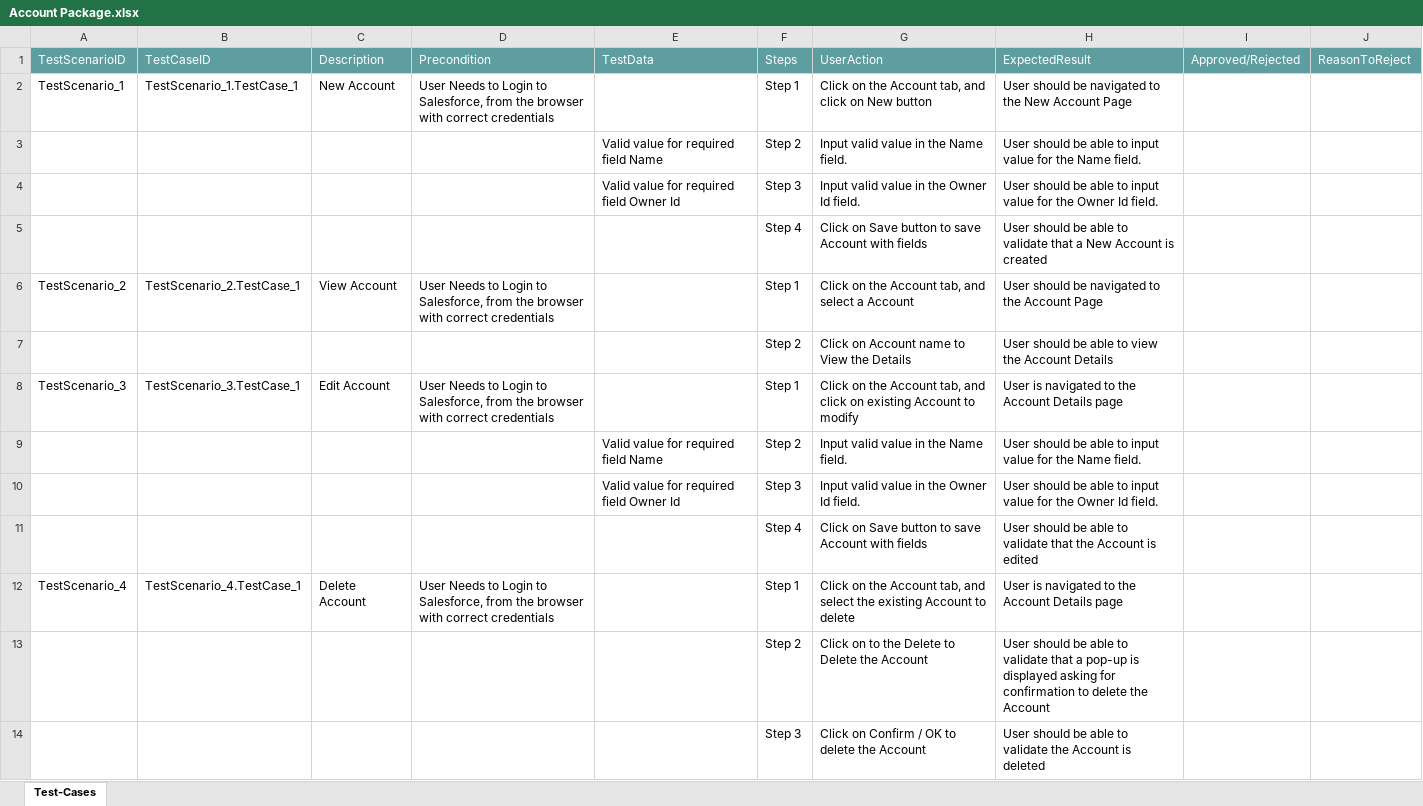
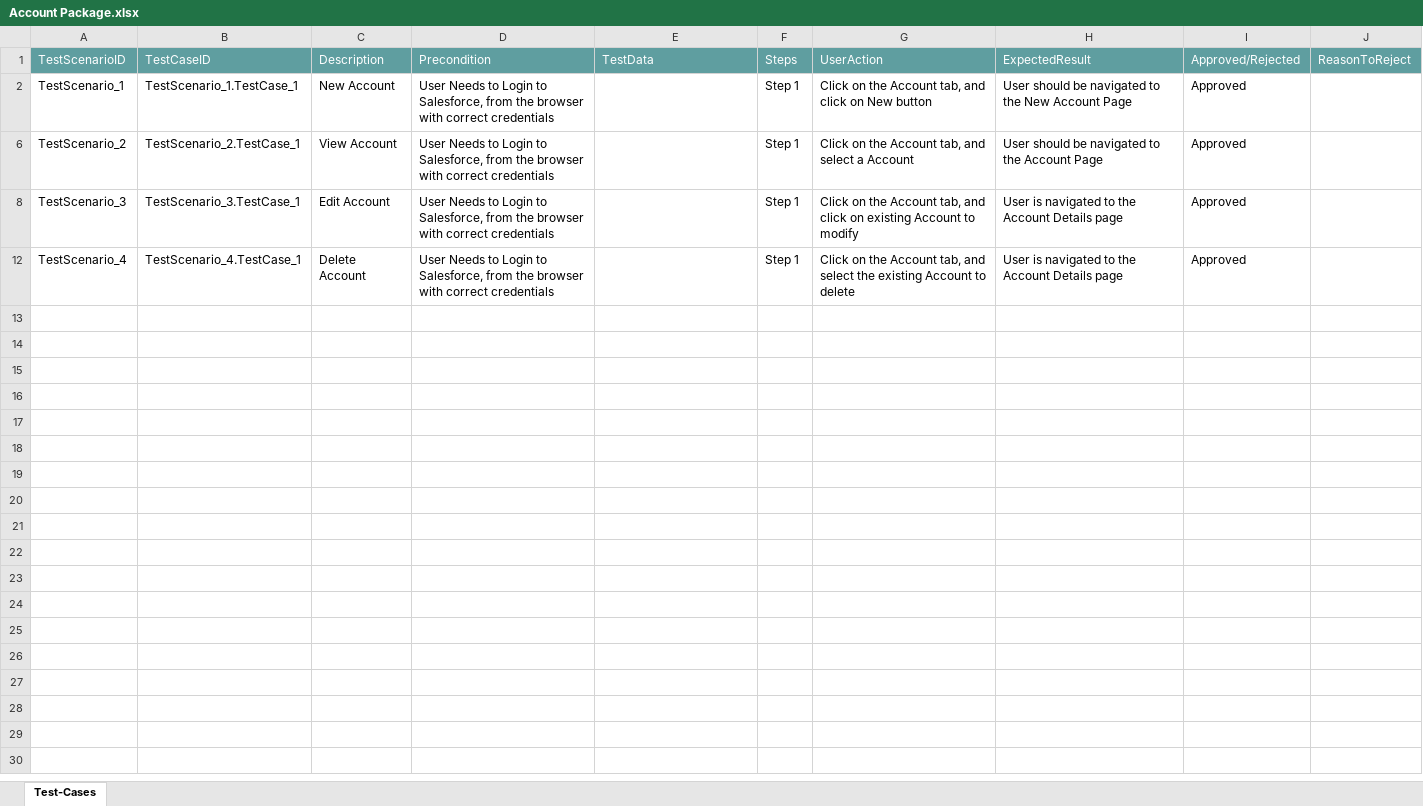
Before and after one commit to ShaikMohamedIrfan/AtifSnap05, an Excel workbook: Account Package.xlsx, sheet Test-Cases, drawn as a sheet; values as stored, in another font and other column widths than the file's, no borders; table styles not drawn; the diff names each change by its address in the sheet, - before the commit and + after, or states it on an @@ line.

Commit message:
Add files via upload

```diff
--- a/Account Package.xlsx (sheet Test-Cases)
+++ b/Account Package.xlsx (sheet Test-Cases)
-I2: (empty)
+I2: Approved
@@ row 3 hidden:  |  |  |  | Valid value for required field Name | Step 2 | Input valid value in the Name field. | User should be able to input value for the Name field. @@
@@ row 4 hidden:  |  |  |  | Valid value for required field Owner Id | Step 3 | Input valid value in the Owner Id field. | User should be able to input value for the Owner Id field. @@
@@ row 5 hidden:  |  |  |  |  | Step 4 | Click on Save button to save Account with fields | User should be able to validate that a New Account is created @@
-I6: (empty)
+I6: Approved
@@ row 7 hidden:  |  |  |  |  | Step 2 | Click on Account name to View the Details | User should be able to view the Account Details @@
-I8: (empty)
+I8: Approved
@@ row 9 hidden:  |  |  |  | Valid value for required field Name | Step 2 | Input valid value in the Name field. | User should be able to input value for the Name field. @@
@@ row 10 hidden:  |  |  |  | Valid value for required field Owner Id | Step 3 | Input valid value in the Owner Id field. | User should be able to input value for the Owner Id field. @@
@@ row 11 hidden:  |  |  |  |  | Step 4 | Click on Save button to save Account with fields | User should be able to validate that the Account is edited @@
-I12: (empty)
+I12: Approved
@@ row 13 hidden:  |  |  |  |  | Step 2 | Click on to the Delete to Delete the Account | User should be able to validate that a pop-up is displayed asking for confirmation to delete the Account @@
@@ row 14 hidden:  |  |  |  |  | Step 3 | Click on Confirm / OK to delete the Account | User should be able to validate the Account is deleted @@
```
